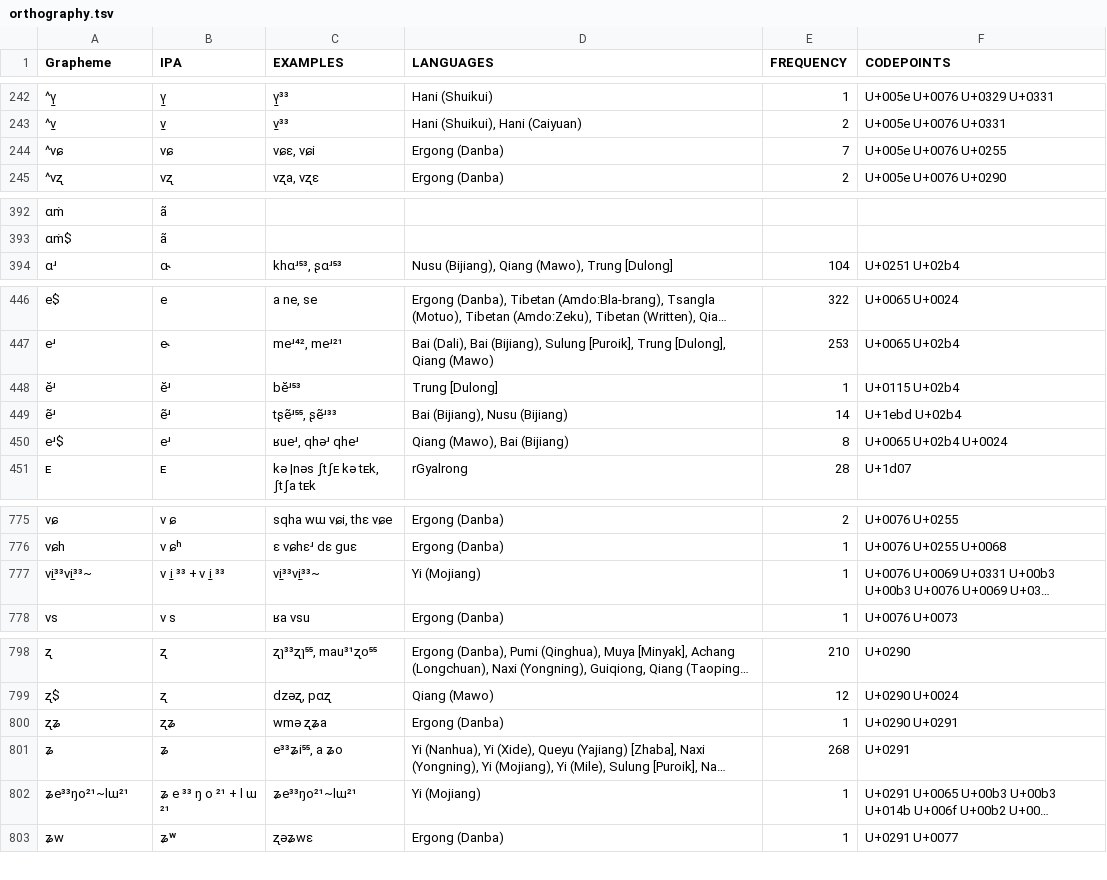
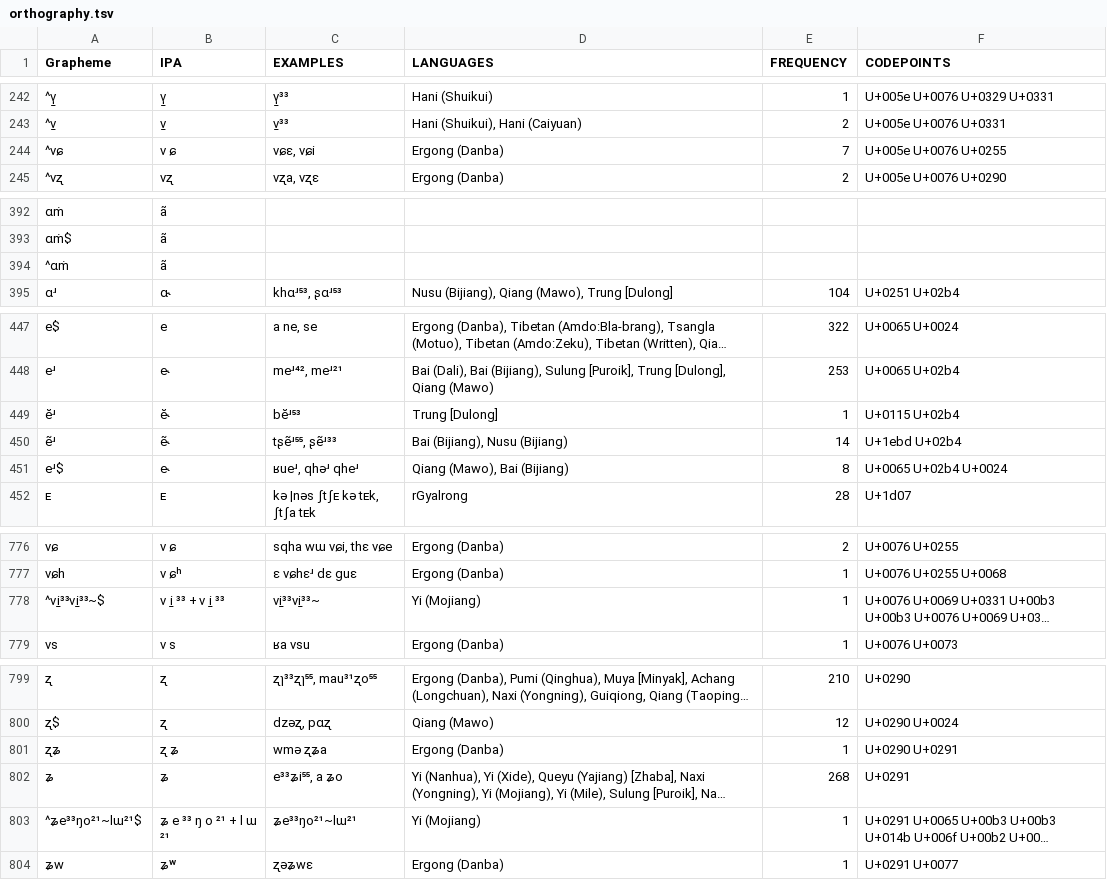
Before and after one commit to lexibank/suntb, a TSV file: etc/orthography.tsv, drawn as a sheet; only a part is shown, gaps mark what is left out; long unchanged cells end in …; addresses are those after the commit; the diff covers the shown part only; the diff names each change by its address in the sheet, - before the commit and + after, or states it on an @@ line.

```diff
--- a/etc/orthography.tsv
+++ b/etc/orthography.tsv
-B244 (IPA): vɕ
+B244 (IPA): v ɕ
+row 394: ^ɑṁ | ã
-B449 (IPA): ĕʴ
+B449 (IPA): ĕ˞
-B450 (IPA): ẽʴ
+B450 (IPA): ẽ˞
-B451 (IPA): eʴ
+B451 (IPA): e˞
-A778 (Grapheme): vi̱³³vi̱³³~
+A778 (Grapheme): ^vi̱³³vi̱³³~$
-B801 (IPA): ʐʑ
+B801 (IPA): ʐ ʑ
-A803 (Grapheme): ʑe³³ŋo²¹~lɯ²¹
+A803 (Grapheme): ^ʑe³³ŋo²¹~lɯ²¹$
```
Also changed, not shown: 1 edited cell elsewhere in this file, cldf/languages.csv, 4 other files.
